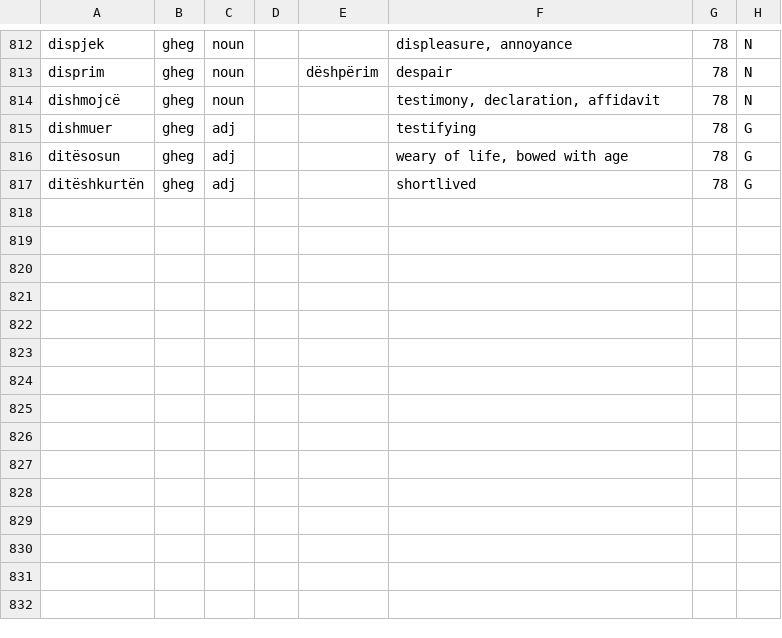
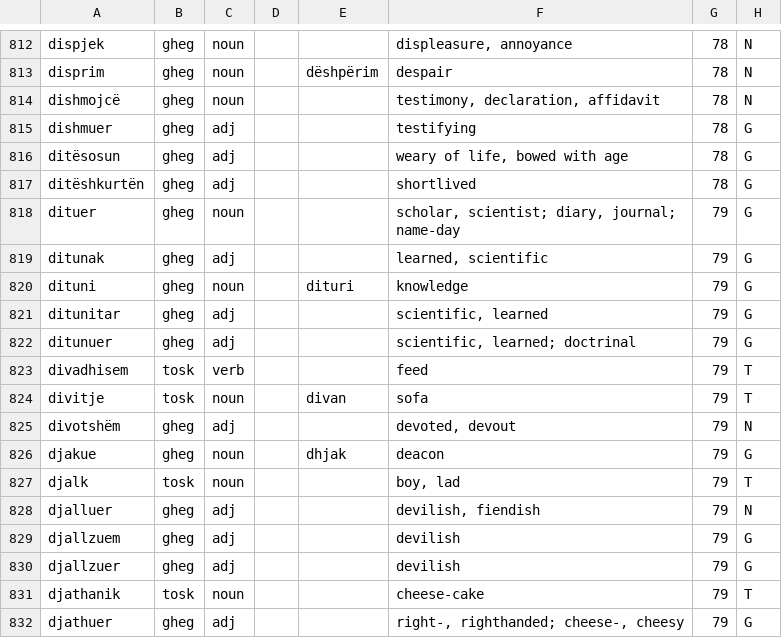
Before and after one commit to EndritRushiti/FjaloriShqip, a TSV file: dialekte/mann-1948.tsv, drawn as a sheet; only a part is shown, gaps mark what is left out; the diff names each change by its address in the sheet, - before the commit and + after, or states it on an @@ line.

```diff
--- a/dialekte/mann-1948.tsv
+++ b/dialekte/mann-1948.tsv
+row 818: dituer | gheg | noun |  |  | scholar, scientist; diary, journal; name-day | 79 | G
+row 819: ditunak | gheg | adj |  |  | learned, scientific | 79 | G
+row 820: dituni | gheg | noun |  | dituri | knowledge | 79 | G
+row 821: ditunitar | gheg | adj |  |  | scientific, learned | 79 | G
+row 822: ditunuer | gheg | adj |  |  | scientific, learned; doctrinal | 79 | G
+row 823: divadhisem | tosk | verb |  |  | feed | 79 | T
+row 824: divitje | tosk | noun |  | divan | sofa | 79 | T
+row 825: divotshëm | gheg | adj |  |  | devoted, devout | 79 | N
+row 826: djakue | gheg | noun |  | dhjak | deacon | 79 | G
+row 827: djalk | tosk | noun |  |  | boy, lad | 79 | T
+row 828: djalluer | gheg | adj |  |  | devilish, fiendish | 79 | N
+row 829: djallzuem | gheg | adj |  |  | devilish | 79 | G
+row 830: djallzuer | gheg | adj |  |  | devilish | 79 | G
+row 831: djathanik | tosk | noun |  |  | cheese-cake | 79 | T
+row 832: djathuer | gheg | adj |  |  | right-, righthanded; cheese-, cheesy | 79 | G
```
Also changed, not shown: 3 other files.
